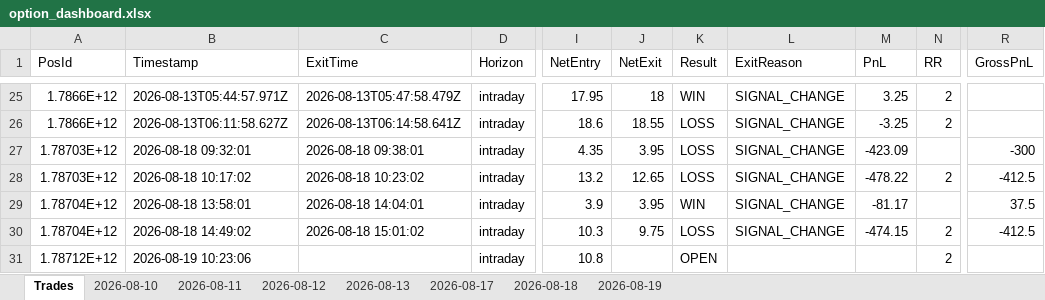
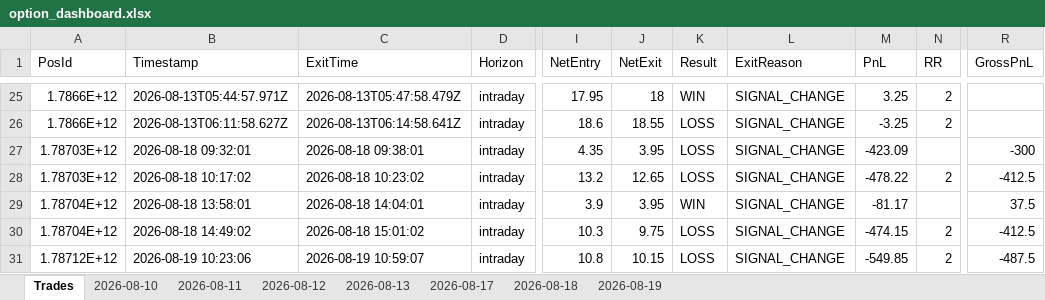
Before and after one commit to ravichandrant1697/option--dashboard1, an Excel workbook: option_dashboard.xlsx, sheet Trades, drawn as a sheet; only a part is shown, gaps mark what is left out; values as stored, in another font and other column widths than the file's, no borders; the diff names each change by its address in the sheet, - before the commit and + after, or states it on an @@ line.

```diff
--- a/option_dashboard.xlsx (sheet Trades)
+++ b/option_dashboard.xlsx (sheet Trades)
-C31 (ExitTime): (empty)
+C31 (ExitTime): 2026-08-19 10:59:07
-J31 (NetExit): (empty)
+J31 (NetExit): 10.15
-K31 (Result): OPEN
+K31 (Result): LOSS
-L31 (ExitReason): (empty)
+L31 (ExitReason): SIGNAL_CHANGE
-M31 (PnL): (empty)
+M31 (PnL): -549.85
-R31 (GrossPnL): (empty)
+R31 (GrossPnL): -487.5
```
Also changed, not shown: sheet 2026-08-19, 1 other file.
